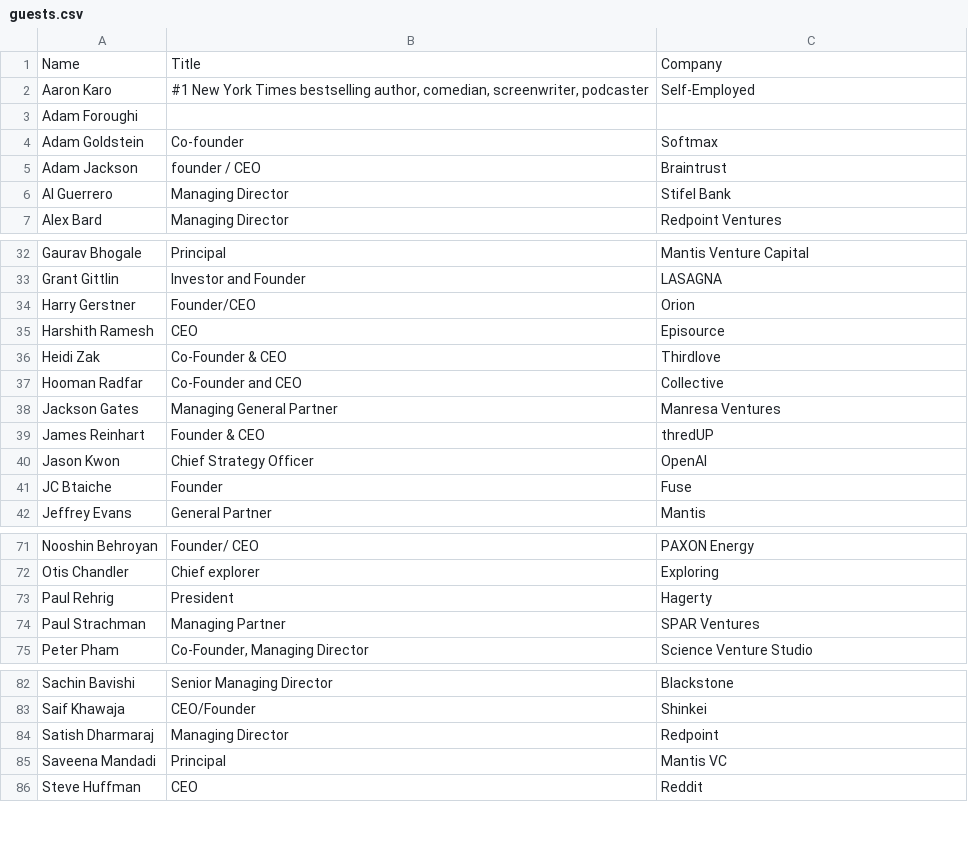
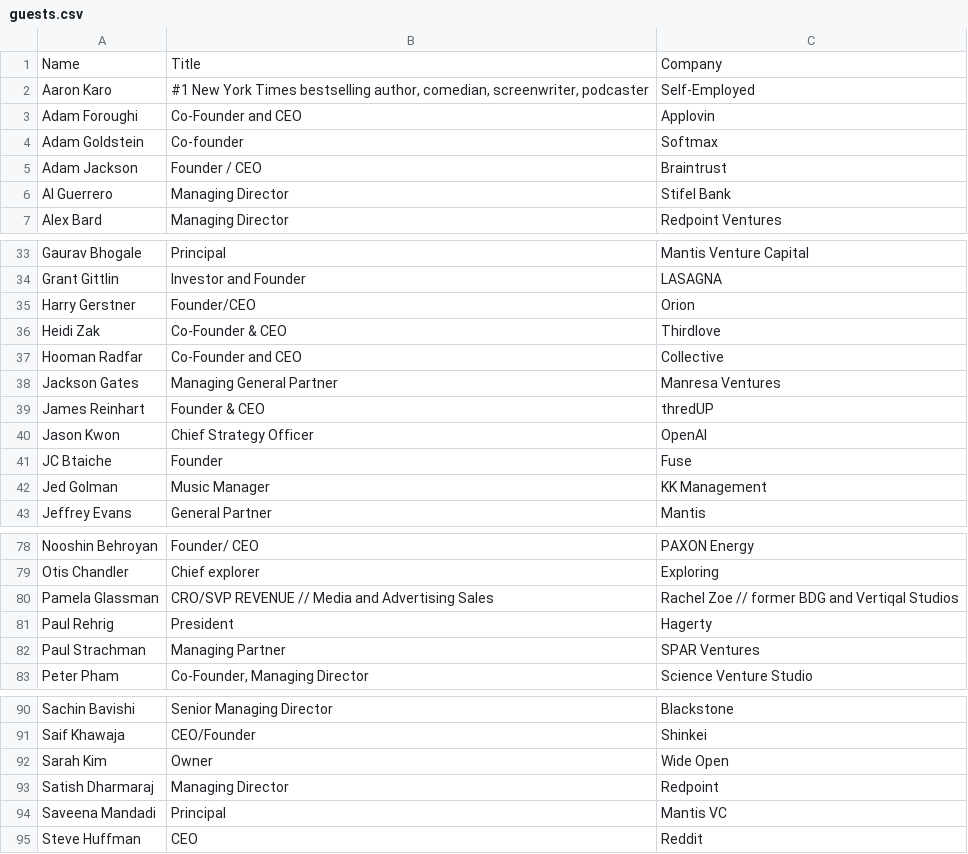
Before and after one commit to eric-20-20/portola-event, a CSV file: src/data/guests.csv, drawn as a sheet; only a part is shown, gaps mark what is left out; the diff covers the shown part only.

```diff
--- a/src/data/guests.csv
+++ b/src/data/guests.csv
@@ -2,5 +2,5 @@ Name,Title,Company
 Aaron Karo,"#1 New York Times bestselling author, comedian, screenwriter, podcaster",Self-Employed
-Adam Foroughi,,
+Adam Foroughi,Co-Founder and CEO,Applovin
 Adam Goldstein,Co-founder,Softmax
-Adam Jackson,founder / CEO,Braintrust
+Adam Jackson,Founder / CEO,Braintrust
 Al Guerrero,Managing Director,Stifel Bank
@@ -34,3 +35,2 @@ Grant Gittlin,Investor and Founder,LASAGNA
 Harry Gerstner,Founder/CEO,Orion
-Harshith Ramesh,CEO,Episource
 Heidi Zak,Co-Founder & CEO,Thirdlove
@@ -41,2 +41,3 @@ Jason Kwon,Chief Strategy Officer,OpenAI
 JC Btaiche,Founder,Fuse
+Jed Golman,Music Manager,KK Management
 Jeffrey Evans,General Partner,Mantis
@@ -72,2 +79,3 @@ Nooshin Behroyan,Founder/ CEO,PAXON Energy
 Otis Chandler,Chief explorer,Exploring
+Pamela Glassman,CRO/SVP REVENUE // Media and Advertising Sales,Rachel Zoe // former BDG and Vertiqal Studios
 Paul Rehrig,President,Hagerty
@@ -83,2 +91,3 @@ Sachin Bavishi,Senior Managing Director,Blackstone
 Saif Khawaja,CEO/Founder,Shinkei
+Sarah Kim,Owner,Wide Open
 Satish Dharmaraj,Managing Director,Redpoint
```
Also changed, not shown: 7 added rows and 2 edited cells elsewhere in this file, 4 other files.
